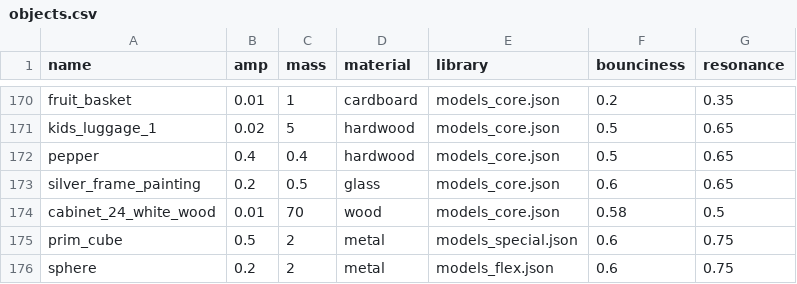
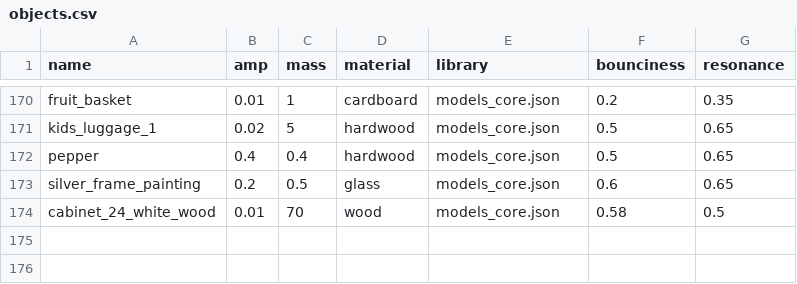
Before and after one commit to threedworld-mit/tdw, a CSV file: Python/tdw/py_impact/objects.csv, drawn as a sheet; only a part is shown, gaps mark what is left out.

```diff
--- a/Python/tdw/py_impact/objects.csv
+++ b/Python/tdw/py_impact/objects.csv
@@ -174,3 +174 @@ silver_frame_painting,0.2,0.5,glass,models_core.json,0.6,0.65
 cabinet_24_white_wood,0.01,70,wood,models_core.json,0.58,0.5
-prim_cube,0.5,2,metal,models_special.json,0.6,0.75
-sphere,0.2,2,metal,models_flex.json,0.6,0.75
```
Also changed, not shown: 2 other files.
